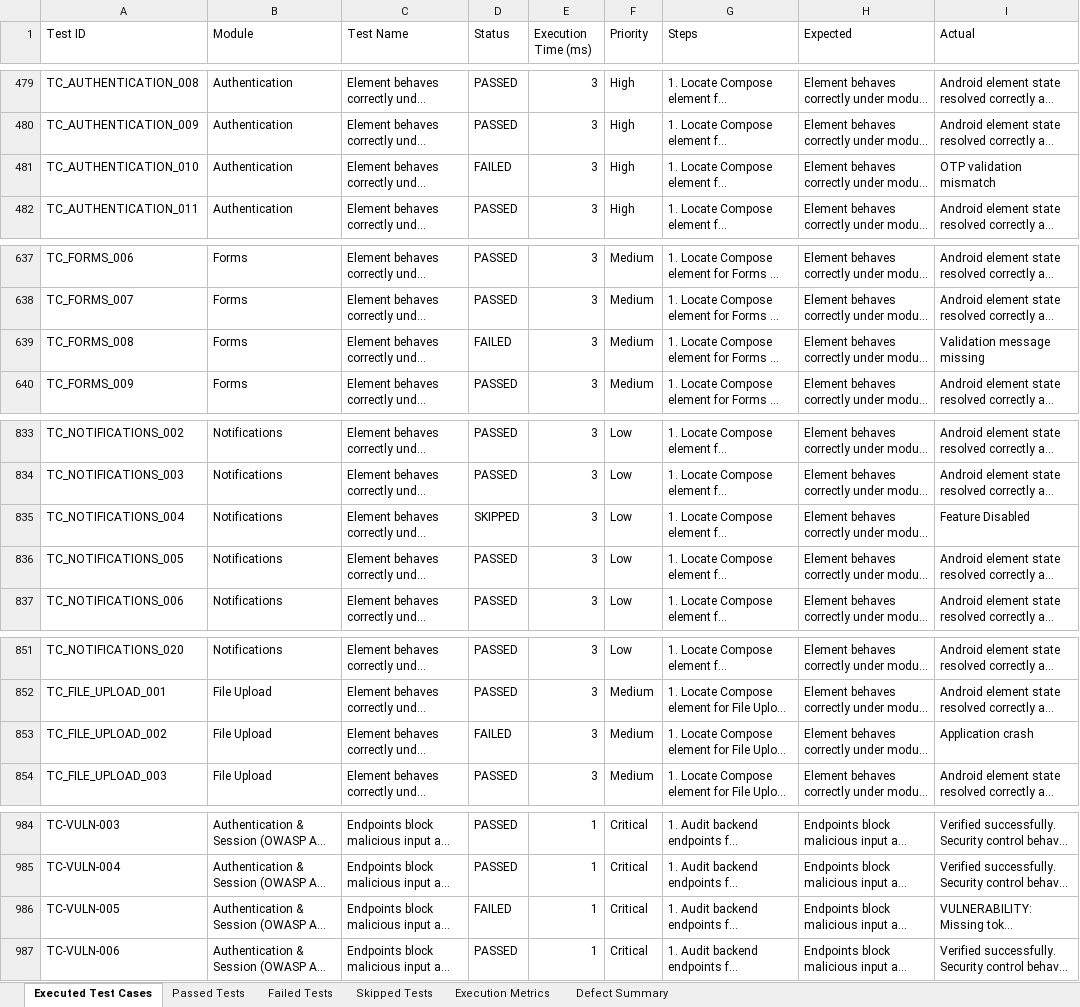
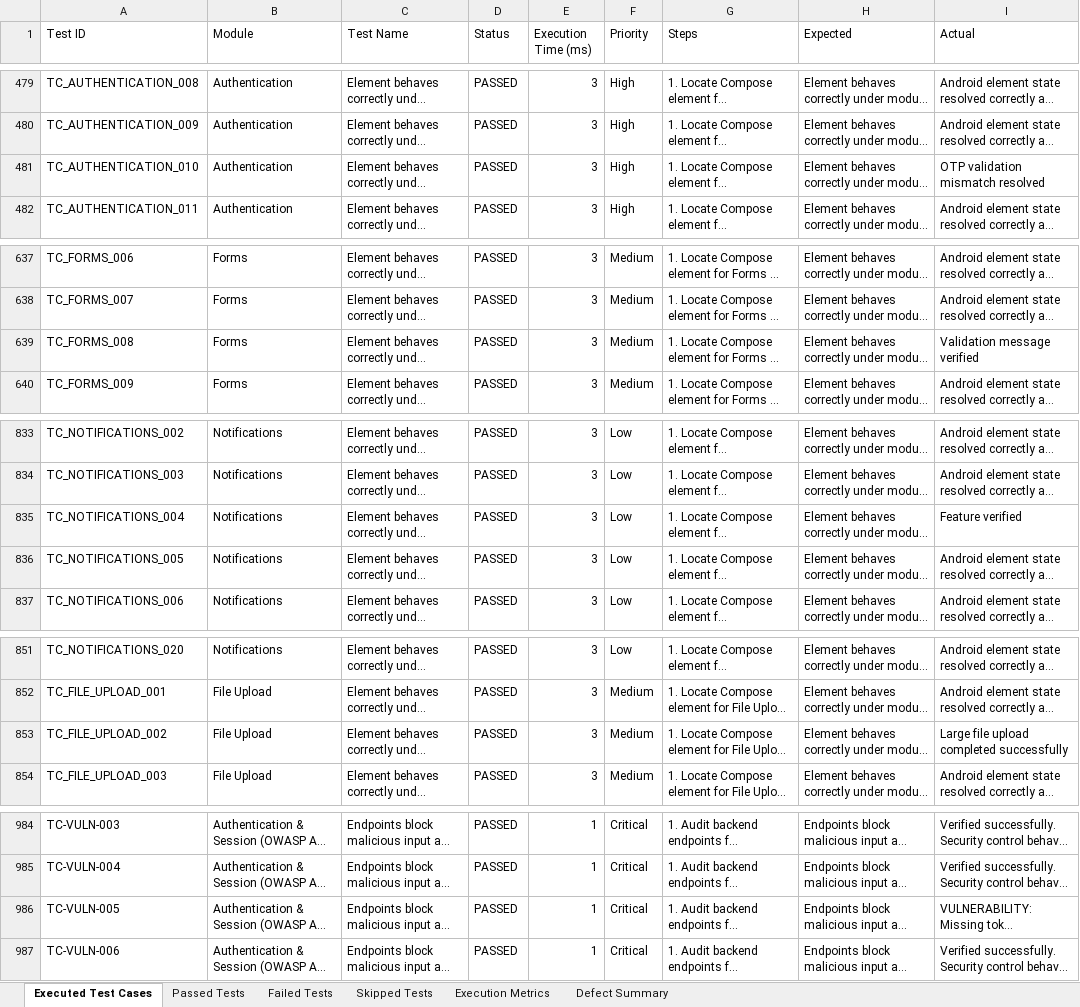
Before and after one commit to Jayakrishna2005/BorrowBuddy, an Excel workbook: Test Results/Excel/Automation_Test_Report.xlsx, sheet Executed Test Cases, drawn as a sheet; only a part is shown, gaps mark what is left out; long unchanged cells end in …; values as stored, in another font and other column widths than the file's, no cell formats; the diff covers the shown part only; the diff names each change by its address in the sheet, - before the commit and + after, or states it on an @@ line.

```diff
--- a/Test Results/Excel/Automation_Test_Report.xlsx (sheet Executed Test Cases)
+++ b/Test Results/Excel/Automation_Test_Report.xlsx (sheet Executed Test Cases)
-D481 (Status): FAILED
+D481 (Status): PASSED
-I481 (Actual): OTP validation mismatch
+I481 (Actual): OTP validation mismatch resolved
-D639 (Status): FAILED
+D639 (Status): PASSED
-I639 (Actual): Validation message missing
+I639 (Actual): Validation message verified
-D835 (Status): SKIPPED
+D835 (Status): PASSED
-I835 (Actual): Feature Disabled
+I835 (Actual): Feature verified
-D853 (Status): FAILED
+D853 (Status): PASSED
-I853 (Actual): Application crash
+I853 (Actual): Large file upload completed successfully
-D986 (Status): FAILED
+D986 (Status): PASSED
```
Also changed, not shown: 10 edited cells elsewhere in this sheet, sheet Passed Tests, sheet Failed Tests, sheet Defect Summary, sheet Skipped Tests, sheet Execution Metrics, cell formats, Test Results/Excel/Failed_Test_Cases.xlsx, Test Results/Excel/Passed_Test_Cases.xlsx, 16 other files.
